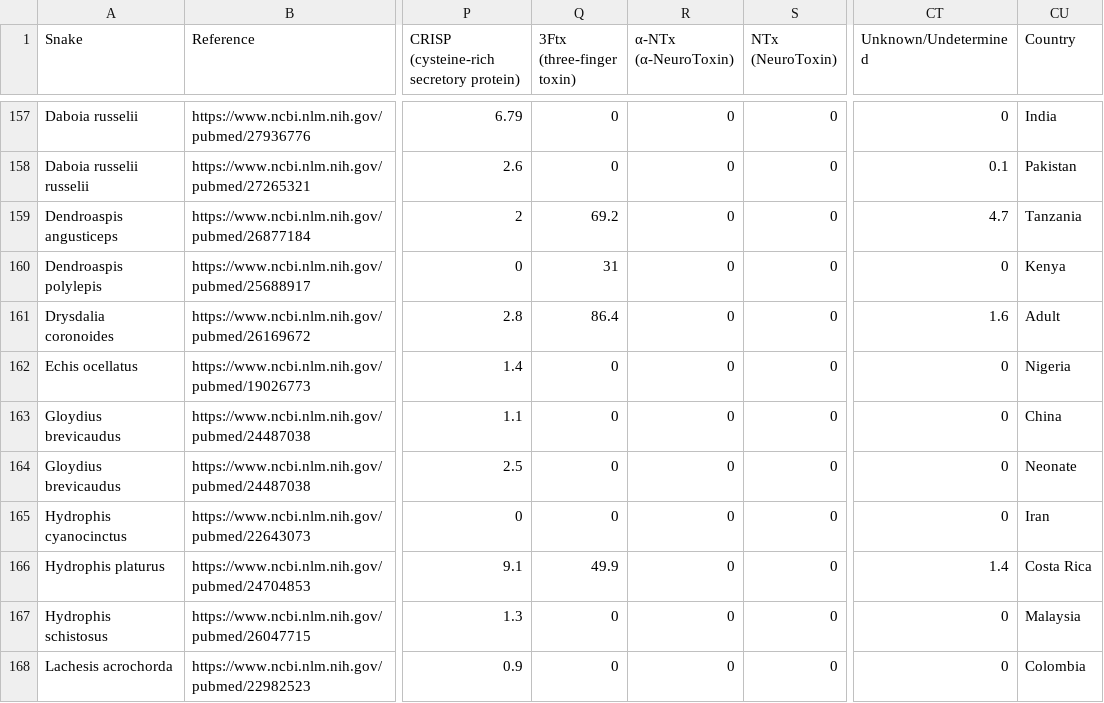
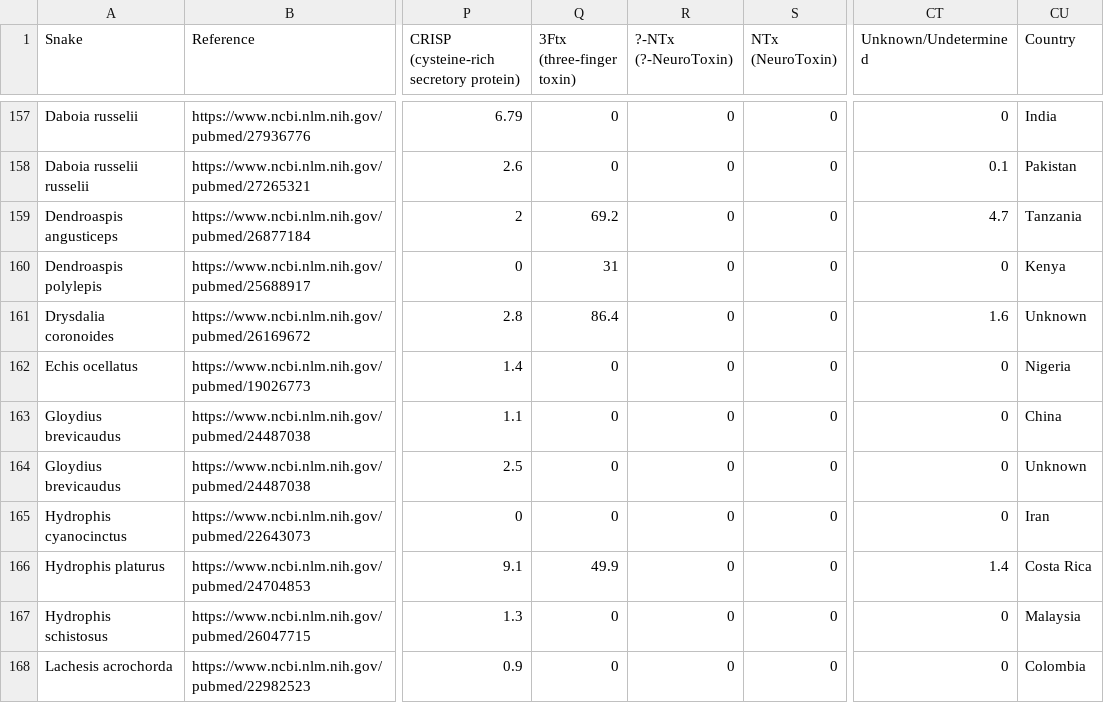
Before and after one commit to rforbiodatascience/2020_Group4, a CSV file: data/02_data_clean.csv, drawn as a sheet; only a part is shown, gaps mark what is left out; the diff names each change by its address in the sheet, - before the commit and + after, or states it on an @@ line.

```diff
--- a/data/02_data_clean.csv
+++ b/data/02_data_clean.csv
-R1: α-NTx (α-NeuroToxin)
+R1: ?-NTx (?-NeuroToxin)
-CU161 (Country): Adult
+CU161 (Country): Unknown
-CU164 (Country): Neonate
+CU164 (Country): Unknown
```
Also changed, not shown: data/02_data_new_clean.csv, data/03_data_aug.csv, 24 other files.
